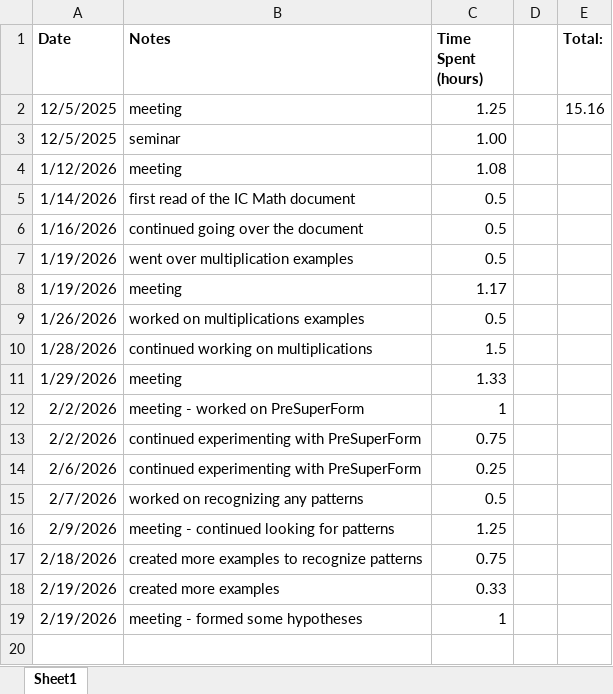
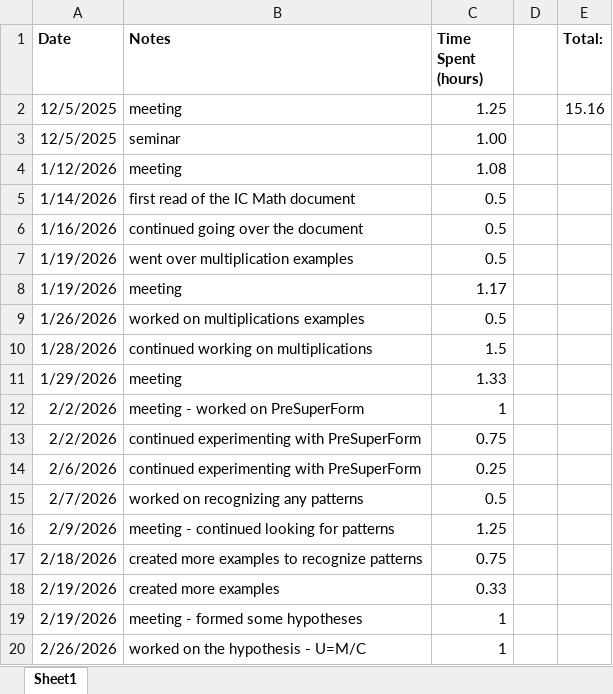
Before and after one commit to sessieresearchatsau/SSS-Experiments, an Excel workbook: AT/Research Hours.xlsx, sheet Sheet1, drawn as a sheet; values as stored, in another font and other column widths than the file's, no borders; the diff names each change by its address in the sheet, - before the commit and + after, or states it on an @@ line.

Commit message:
more examples, a potential rule for odd I-Cats, and updated research hours

```diff
--- a/AT/Research Hours.xlsx (sheet Sheet1)
+++ b/AT/Research Hours.xlsx (sheet Sheet1)
+row 20: 2/26/2026 | worked on the hypothesis - U=M/C | 1
```
Also changed, not shown: 3 other files.
